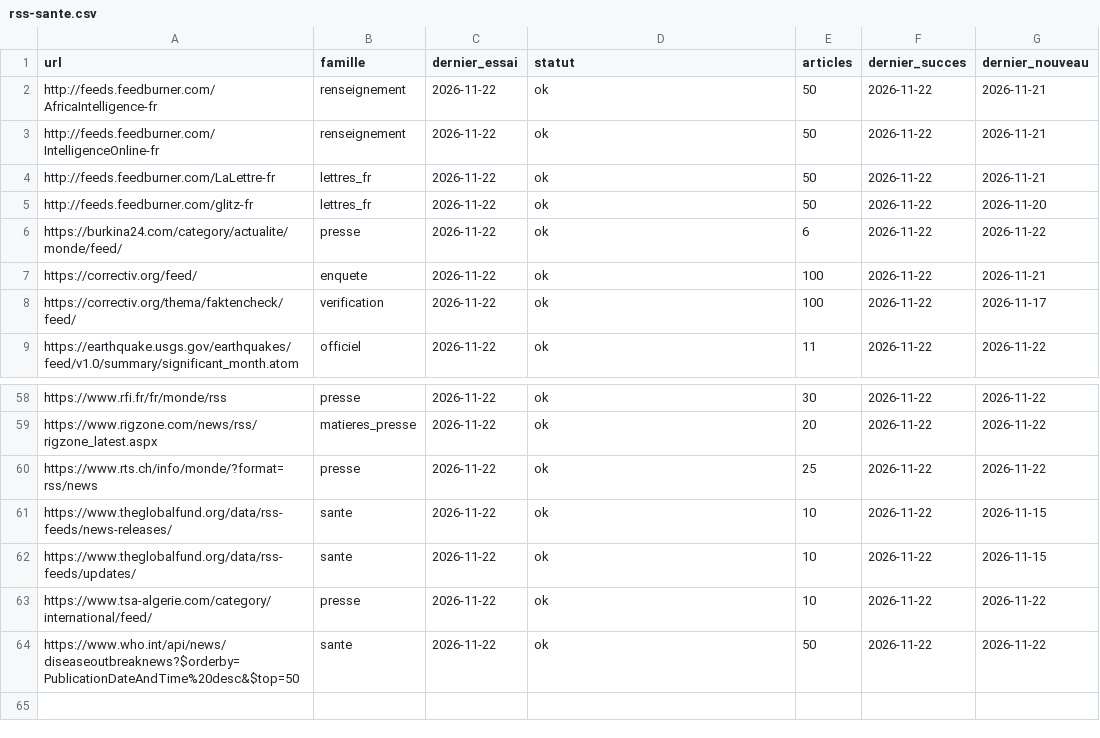
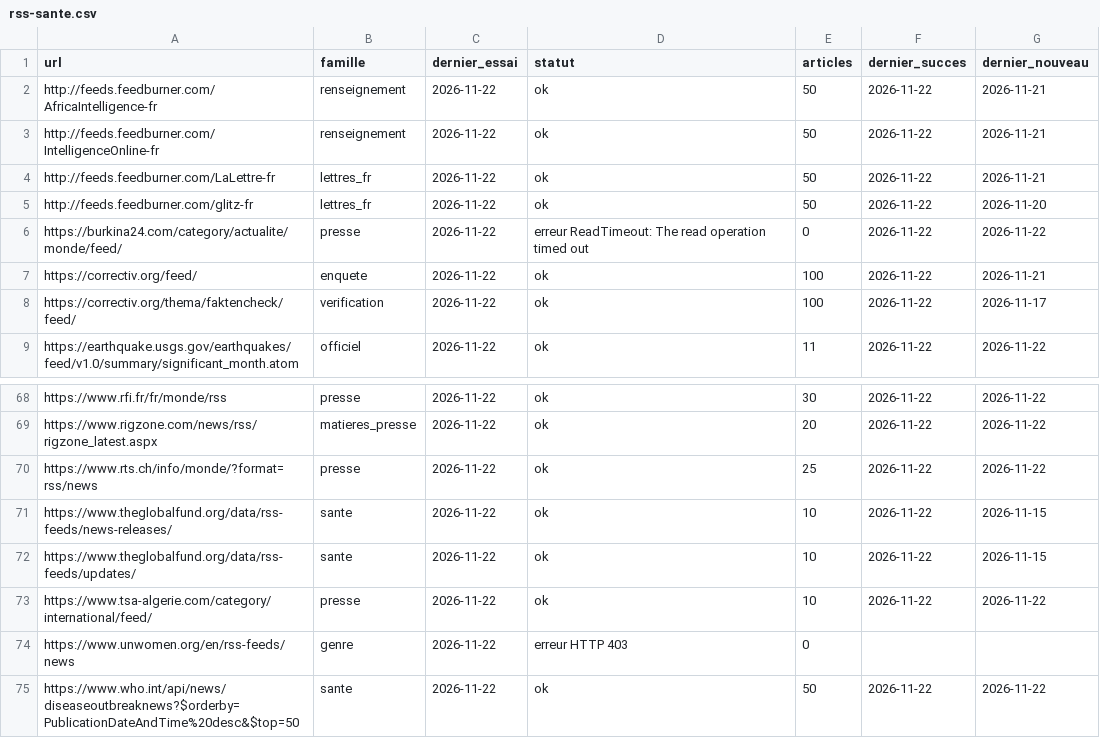
Before and after one commit to Othman-Benbrahim/metac-bot-template, a CSV file: registre/rss-sante.csv, drawn as a sheet; only a part is shown, gaps mark what is left out; the diff covers the shown part only.

```diff
--- a/registre/rss-sante.csv
+++ b/registre/rss-sante.csv
@@ -5,3 +5,3 @@ http://feeds.feedburner.com/LaLettre-fr,lettres_fr,2026-11-22,ok,50,2026-11-22,2
 http://feeds.feedburner.com/glitz-fr,lettres_fr,2026-11-22,ok,50,2026-11-22,2026-11-20
-https://burkina24.com/category/actualite/monde/feed/,presse,2026-11-22,ok,6,2026-11-22,2026-11-22
+https://burkina24.com/category/actualite/monde/feed/,presse,2026-11-22,erreur ReadTimeout: The read operation timed out,0,2026-11-22,2026-11-22
 https://correctiv.org/feed/,enquete,2026-11-22,ok,100,2026-11-22,2026-11-21
@@ -63,2 +73,3 @@ https://www.theglobalfund.org/data/rss-feeds/updates/,sante,2026-11-22,ok,10,202
 https://www.tsa-algerie.com/category/international/feed/,presse,2026-11-22,ok,10,2026-11-22,2026-11-22
+https://www.unwomen.org/en/rss-feeds/news,genre,2026-11-22,erreur HTTP 403,0,,
 https://www.who.int/api/news/diseaseoutbreaknews?$orderby=PublicationDateAndTime%20desc&$top=50,sante,2026-11-22,ok,50,2026-11-22,2026-11-22
```
Also changed, not shown: 10 added rows elsewhere in this file, registre/rss-accord.csv, registre/rss-regions.csv, 4 other files.
